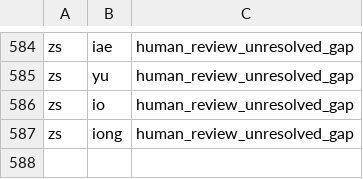
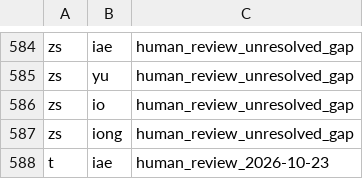
Before and after one commit to Ztang-Yit-Xiaang/Ruianese_Typing_Method, a TSV file: ruian_legal_pairs.tsv, drawn as a sheet; only a part is shown, gaps mark what is left out; the diff names each change by its address in the sheet, - before the commit and + after, or states it on an @@ line.

Commit message:
Apply confirmed readings: 專 jyu1, 暢 qiae3, 束 xyo4, 忝 tiae2
Adds t+iae to the legal pairs (human review) and regenerates the syllable
dictionary.

```diff
--- a/ruian_legal_pairs.tsv
+++ b/ruian_legal_pairs.tsv
+row 588: t | iae | human_review_2026-10-23
```
Also changed, not shown: 2 other files.
